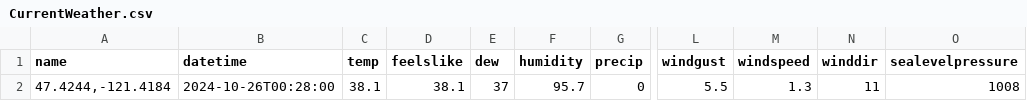
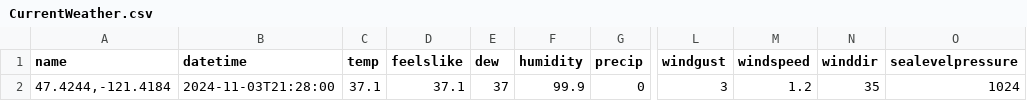
Before and after one commit to algernopkrieger42/Exit52, a CSV file: PredictionAPI/Data/CurrentData/CurrentWeather.csv, drawn as a sheet; only a part is shown, gaps mark what is left out; the diff names each change by its address in the sheet, - before the commit and + after, or states it on an @@ line.

```diff
--- a/PredictionAPI/Data/CurrentData/CurrentWeather.csv
+++ b/PredictionAPI/Data/CurrentData/CurrentWeather.csv
-B2 (datetime): 2024-10-26T00:28:00
+B2 (datetime): 2024-11-03T21:28:00
-C2 (temp): 38.1
+C2 (temp): 37.1
-D2 (feelslike): 38.1
+D2 (feelslike): 37.1
-F2 (humidity): 95.7
+F2 (humidity): 99.9
-L2 (windgust): 5.5
+L2 (windgust): 3
-M2 (windspeed): 1.3
+M2 (windspeed): 1.2
-N2 (winddir): 11
+N2 (winddir): 35
-O2 (sealevelpressure): 1008
+O2 (sealevelpressure): 1024
```
Also changed, not shown: PredictionAPI/Data/CurrentData/TodaysHourlyForecast.csv, 8 other files.
